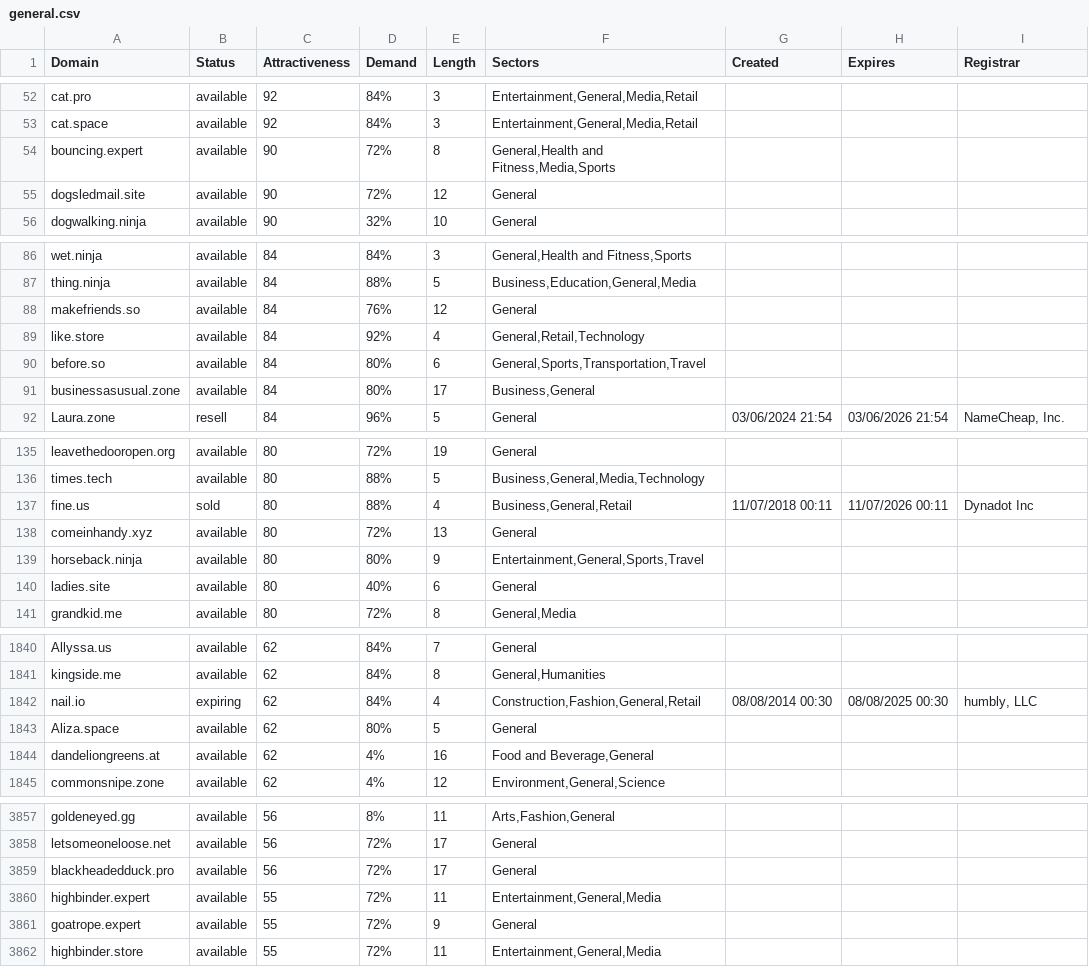
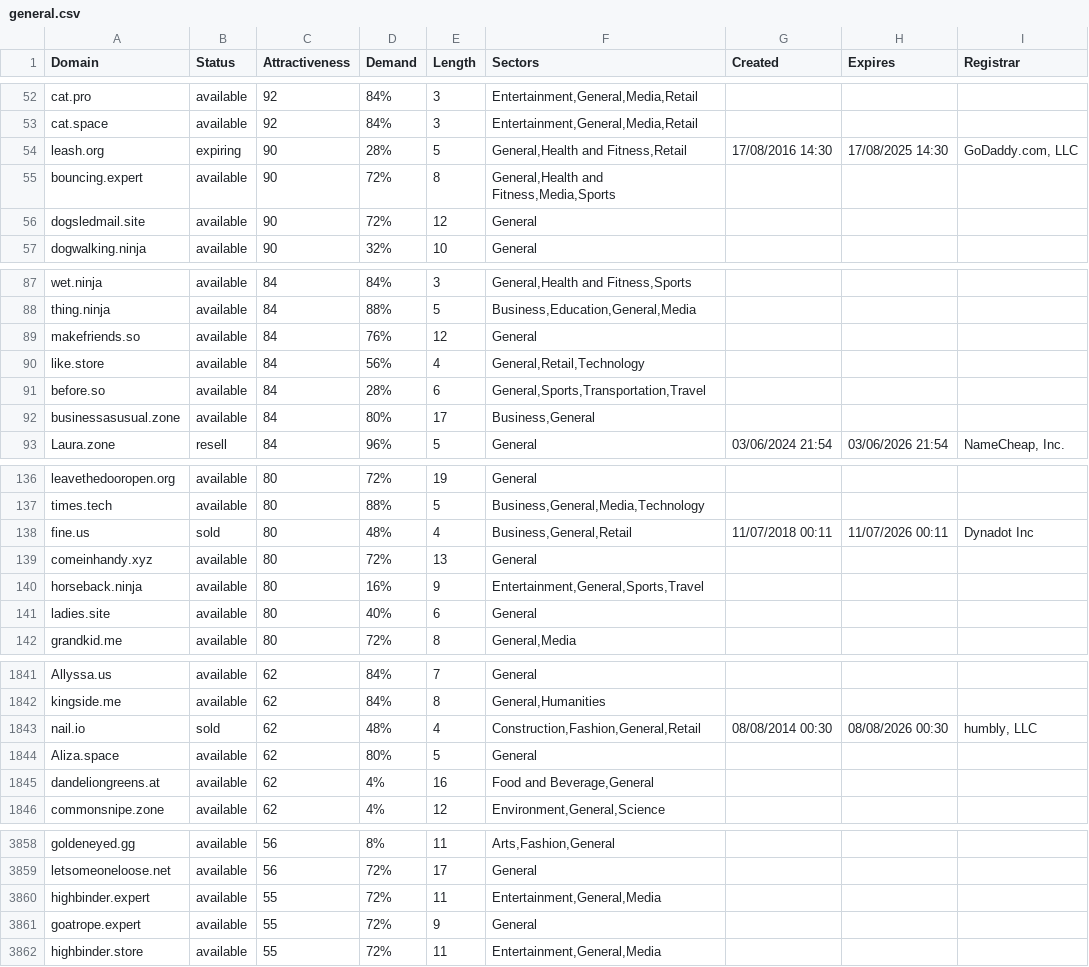
Before and after one commit to UniqueDomains/general-oneword-domains, a CSV file: general.csv, drawn as a sheet; only a part is shown, gaps mark what is left out; the diff covers the shown part only.

Commit message:
Domains update

```diff
--- a/general.csv
+++ b/general.csv
@@ -53,2 +53,3 @@ cat.pro,available,92,84%,3,"Entertainment,General,Media,Retail",,,
 cat.space,available,92,84%,3,"Entertainment,General,Media,Retail",,,
+leash.org,expiring,90,28%,5,"General,Health and Fitness,Retail",17/08/2016 14:30,17/08/2025 14:30,"GoDaddy.com, LLC"
 bouncing.expert,available,90,72%,8,"General,Health and Fitness,Media,Sports",,,
@@ -88,4 +89,4 @@ thing.ninja,available,84,88%,5,"Business,Education,General,Media",,,
 makefriends.so,available,84,76%,12,General,,,
-like.store,available,84,92%,4,"General,Retail,Technology",,,
-before.so,available,84,80%,6,"General,Sports,Transportation,Travel",,,
+like.store,available,84,56%,4,"General,Retail,Technology",,,
+before.so,available,84,28%,6,"General,Sports,Transportation,Travel",,,
 businessasusual.zone,available,84,80%,17,"Business,General",,,
@@ -136,5 +137,5 @@ leavethedooropen.org,available,80,72%,19,General,,,
 times.tech,available,80,88%,5,"Business,General,Media,Technology",,,
-fine.us,sold,80,88%,4,"Business,General,Retail",11/07/2018 00:11,11/07/2026 00:11,Dynadot Inc
+fine.us,sold,80,48%,4,"Business,General,Retail",11/07/2018 00:11,11/07/2026 00:11,Dynadot Inc
 comeinhandy.xyz,available,80,72%,13,General,,,
-horseback.ninja,available,80,80%,9,"Entertainment,General,Sports,Travel",,,
+horseback.ninja,available,80,16%,9,"Entertainment,General,Sports,Travel",,,
 ladies.site,available,80,40%,6,General,,,
@@ -1841,3 +1842,3 @@ Allyssa.us,available,62,84%,7,General,,,
 kingside.me,available,62,84%,8,"General,Humanities",,,
-nail.io,expiring,62,84%,4,"Construction,Fashion,General,Retail",08/08/2014 00:30,08/08/2025 00:30,"humbly, LLC"
+nail.io,sold,62,48%,4,"Construction,Fashion,General,Retail",08/08/2014 00:30,08/08/2026 00:30,"humbly, LLC"
 Aliza.space,available,62,80%,5,General,,,
@@ -3858,3 +3859,2 @@ goldeneyed.gg,available,56,8%,11,"Arts,Fashion,General",,,
 letsomeoneloose.net,available,56,72%,17,General,,,
-blackheadedduck.pro,available,56,72%,17,General,,,
 highbinder.expert,available,55,72%,11,"Entertainment,General,Media",,,
```
Also changed, not shown: 5 edited cells elsewhere in this file, 2 other files.
